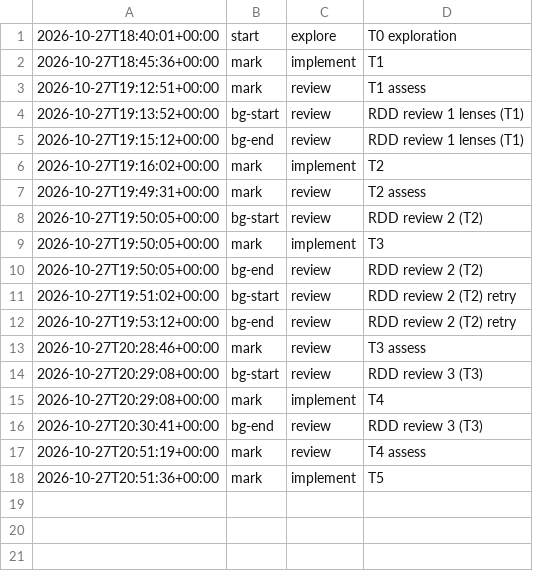
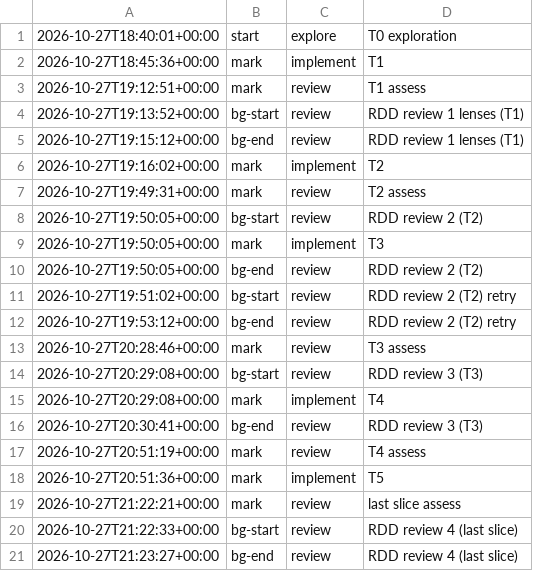
Before and after one commit to jesuslpm/Krummi, a TSV file: odd/tasks/trees-large-values-phases.tsv, drawn as a sheet.

Commit message:
docs: record RDD review 4 in the large values execution document

```diff
--- a/odd/tasks/trees-large-values-phases.tsv
+++ b/odd/tasks/trees-large-values-phases.tsv
@@ -18 +18,4 @@
 2026-10-27T20:51:36+00:00	mark	implement	T5
+2026-10-27T21:22:21+00:00	mark	review	last slice assess
+2026-10-27T21:22:33+00:00	bg-start	review	RDD review 4 (last slice)
+2026-10-27T21:23:27+00:00	bg-end	review	RDD review 4 (last slice)
```
Also changed, not shown: 1 other file.
